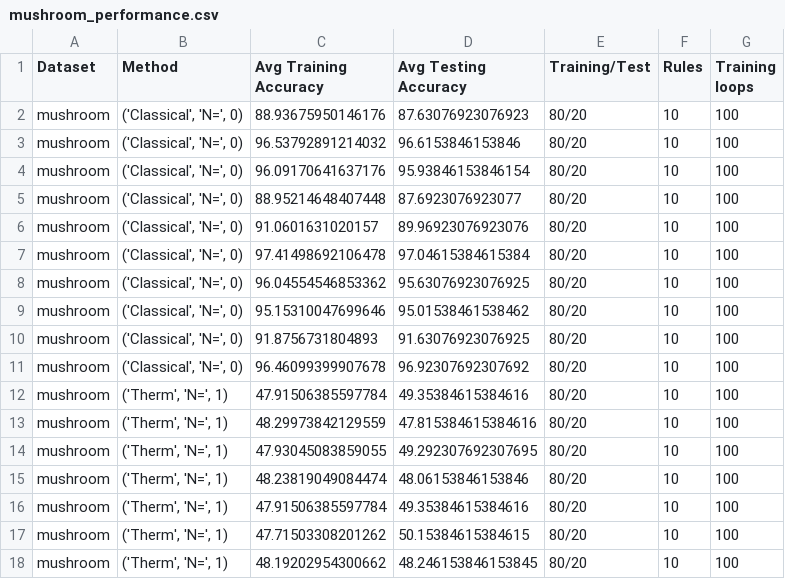
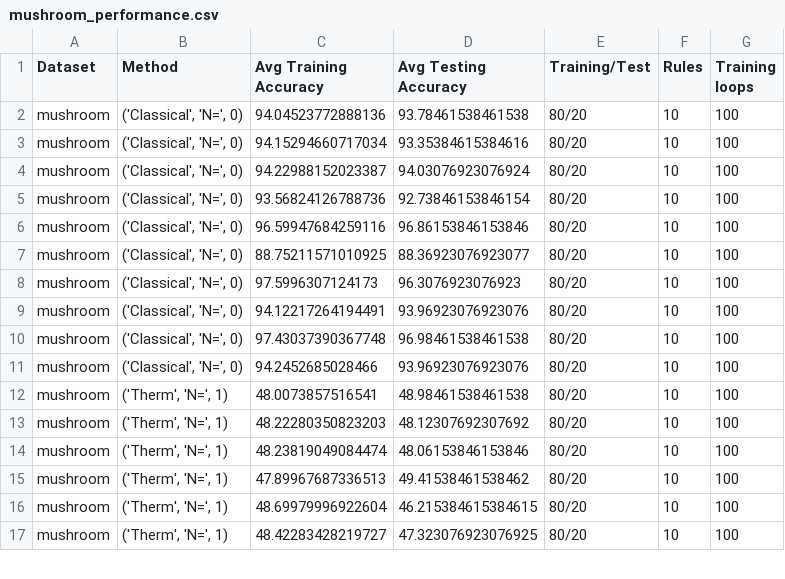
Before and after one commit to sparrowsuderman/Interpretable-rule-based-learning-with-thermodynamic-neurons, a CSV file: results/mushroom_performance.csv, drawn as a sheet; only a part is shown; the diff covers the shown part only.

```diff
--- a/results/mushroom_performance.csv
+++ b/results/mushroom_performance.csv
@@ -1,18 +1,17 @@
 Dataset,Method,Avg Training Accuracy,Avg Testing Accuracy,Training/Test,Rules,Training loops
-mushroom,"('Classical', 'N=', 0)",88.93675950146176,87.63076923076923,80/20,10,100
-mushroom,"('Classical', 'N=', 0)",96.53792891214032,96.6153846153846,80/20,10,100
-mushroom,"('Classical', 'N=', 0)",96.09170641637176,95.93846153846154,80/20,10,100
-mushroom,"('Classical', 'N=', 0)",88.95214648407448,87.6923076923077,80/20,10,100
-mushroom,"('Classical', 'N=', 0)",91.0601631020157,89.96923076923076,80/20,10,100
-mushroom,"('Classical', 'N=', 0)",97.41498692106478,97.04615384615384,80/20,10,100
-mushroom,"('Classical', 'N=', 0)",96.04554546853362,95.63076923076925,80/20,10,100
-mushroom,"('Classical', 'N=', 0)",95.15310047699646,95.01538461538462,80/20,10,100
-mushroom,"('Classical', 'N=', 0)",91.8756731804893,91.63076923076925,80/20,10,100
-mushroom,"('Classical', 'N=', 0)",96.46099399907678,96.92307692307692,80/20,10,100
-mushroom,"('Therm', 'N=', 1)",47.91506385597784,49.35384615384616,80/20,10,100
-mushroom,"('Therm', 'N=', 1)",48.29973842129559,47.815384615384616,80/20,10,100
-mushroom,"('Therm', 'N=', 1)",47.93045083859055,49.292307692307695,80/20,10,100
+mushroom,"('Classical', 'N=', 0)",94.04523772888136,93.78461538461538,80/20,10,100
+mushroom,"('Classical', 'N=', 0)",94.15294660717034,93.35384615384616,80/20,10,100
+mushroom,"('Classical', 'N=', 0)",94.22988152023387,94.03076923076924,80/20,10,100
+mushroom,"('Classical', 'N=', 0)",93.56824126788736,92.73846153846154,80/20,10,100
+mushroom,"('Classical', 'N=', 0)",96.59947684259116,96.86153846153846,80/20,10,100
+mushroom,"('Classical', 'N=', 0)",88.75211571010925,88.36923076923077,80/20,10,100
+mushroom,"('Classical', 'N=', 0)",97.5996307124173,96.3076923076923,80/20,10,100
+mushroom,"('Classical', 'N=', 0)",94.12217264194491,93.96923076923076,80/20,10,100
+mushroom,"('Classical', 'N=', 0)",97.43037390367748,96.98461538461538,80/20,10,100
+mushroom,"('Classical', 'N=', 0)",94.2452685028466,93.96923076923076,80/20,10,100
+mushroom,"('Therm', 'N=', 1)",48.0073857516541,48.98461538461538,80/20,10,100
+mushroom,"('Therm', 'N=', 1)",48.22280350823203,48.12307692307692,80/20,10,100
 mushroom,"('Therm', 'N=', 1)",48.23819049084474,48.06153846153846,80/20,10,100
-mushroom,"('Therm', 'N=', 1)",47.91506385597784,49.35384615384616,80/20,10,100
-mushroom,"('Therm', 'N=', 1)",47.71503308201262,50.15384615384615,80/20,10,100
-mushroom,"('Therm', 'N=', 1)",48.19202954300662,48.246153846153845,80/20,10,100
+mushroom,"('Therm', 'N=', 1)",47.89967687336513,49.41538461538462,80/20,10,100
+mushroom,"('Therm', 'N=', 1)",48.69979996922604,46.215384615384615,80/20,10,100
+mushroom,"('Therm', 'N=', 1)",48.42283428219727,47.323076923076925,80/20,10,100
```
Also changed, not shown: 1 added row and 88 edited cells elsewhere in this file, results/breast_cancer_performance.csv, results/income_performance.csv, 9 other files.
